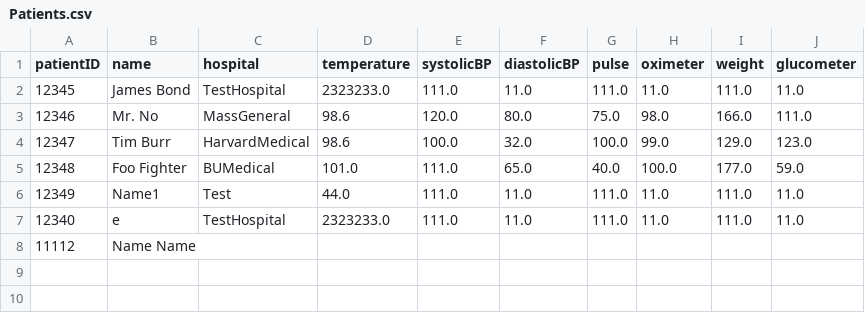
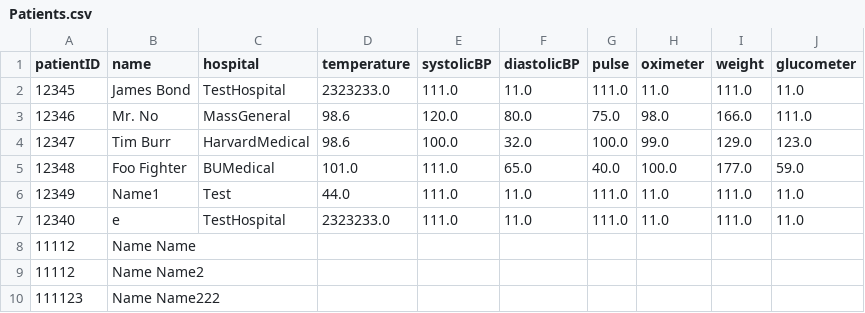
Before and after one commit to talbotct/med-api-talbotct, a CSV file: Patients.csv, drawn as a sheet; the diff names each change by its address in the sheet, - before the commit and + after, or states it on an @@ line.

```diff
--- a/Patients.csv
+++ b/Patients.csv
+row 9: 11112 | Name Name2
+row 10: 111123 | Name Name222
```
Also changed, not shown: 6 other files.
